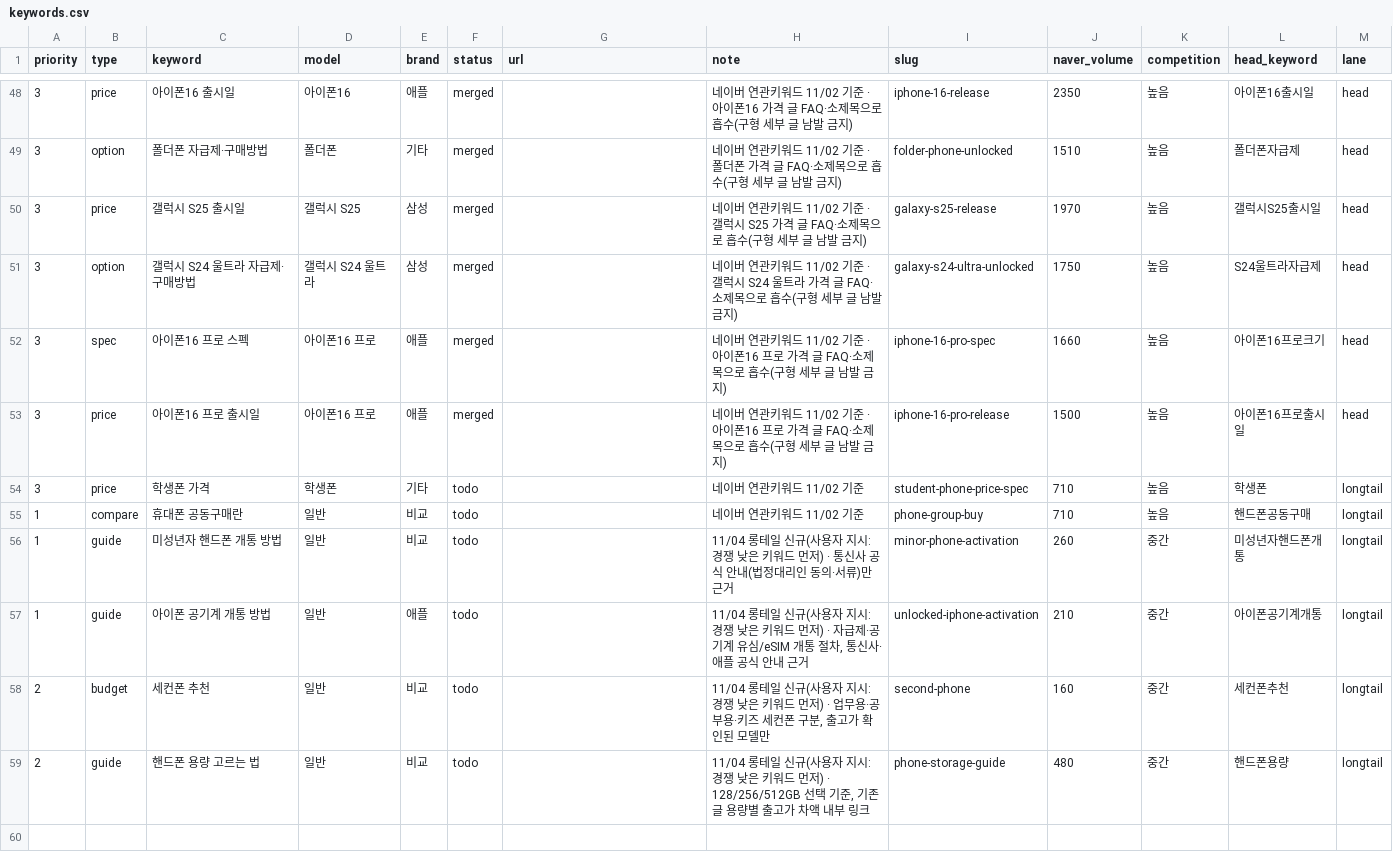
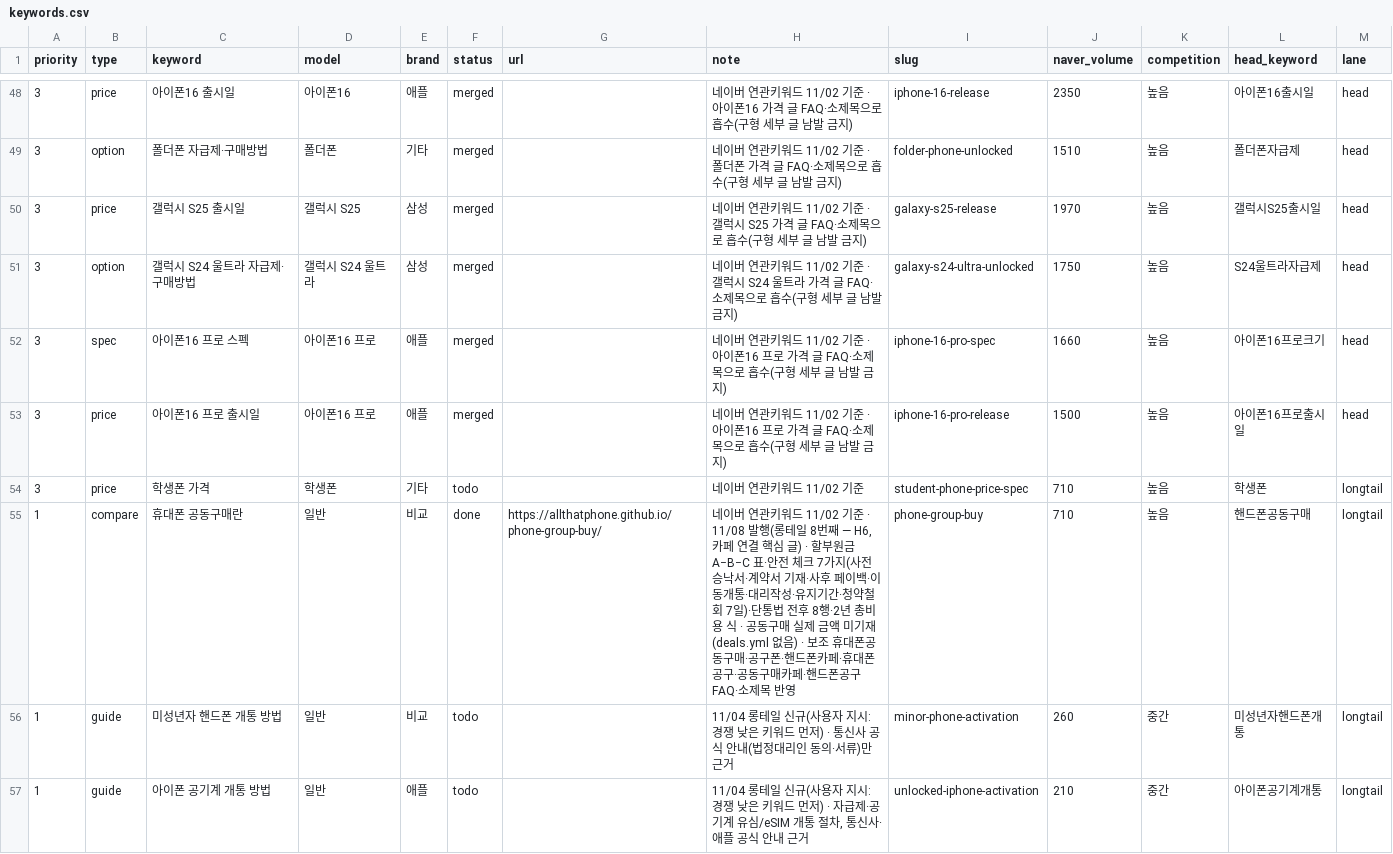
Before and after one commit to allthatphone/allthatphone.github.io, a CSV file: ops/keywords.csv, drawn as a sheet; only a part is shown, gaps mark what is left out; the shorter side is filled out with more unchanged rows.

```diff
--- a/ops/keywords.csv
+++ b/ops/keywords.csv
@@ -54,3 +54,3 @@ priority,type,keyword,model,brand,status,url,note,slug,naver_volume,competition,
 3,price,학생폰 가격,학생폰,기타,todo,,네이버 연관키워드 11/02 기준,student-phone-price-spec,710,높음,학생폰,longtail
-1,compare,휴대폰 공동구매란,일반,비교,todo,,네이버 연관키워드 11/02 기준,phone-group-buy,710,높음,핸드폰공동구매,longtail
+1,compare,휴대폰 공동구매란,일반,비교,done,https://allthatphone.github.io/phone-group-buy/,"네이버 연관키워드 11/02 기준 · 11/08 발행(롱테일 8번째 — H6, 카페 연결 핵심 글) · 할부원금 A−B−C 표·안전 체크 7가지(사전승낙서·계약서 기재·사후 페이백·이동개통·대리작성·유지기간·청약철회 7일)·단통법 전후 8행·2년 총비용 식 · 공동구매 실제 금액 미기재(deals.yml 없음) · 보조 휴대폰공동구매·공구폰·핸드폰카페·휴대폰공구·공동구매카페·핸드폰공구 FAQ·소제목 반영",phone-group-buy,710,높음,핸드폰공동구매,longtail
 1,guide,미성년자 핸드폰 개통 방법,일반,비교,todo,,11/04 롱테일 신규(사용자 지시: 경쟁 낮은 키워드 먼저) · 통신사 공식 안내(법정대리인 동의·서류)만 근거,minor-phone-activation,260,중간,미성년자핸드폰개통,longtail
```
Also changed, not shown: 2 other files.
